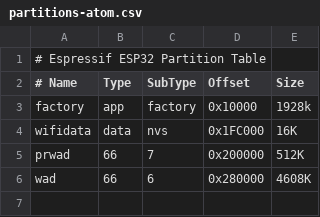
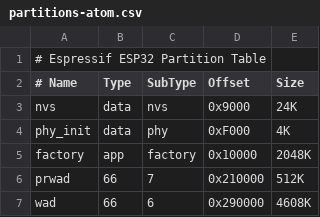
Before and after one commit to georgik/esp32-doom, a CSV file: partitions-atom.csv, drawn as a sheet.

```diff
--- a/partitions-atom.csv
+++ b/partitions-atom.csv
@@ -2,5 +2,6 @@
 # Name,  Type, SubType, Offset,  Size
-factory, app,  factory, 0x10000, 1928k
-wifidata,data, nvs,    0x1FC000, 16K
-prwad,   66,    7,     0x200000, 512K
-wad,     66,    6,     0x280000, 4608K
+nvs,      data, nvs,    0x9000,  24K
+phy_init, data, phy,    0xF000,  4K
+factory,  app,  factory,0x10000, 2048K
+prwad,    66,   7,      0x210000, 512K
+wad,      66,   6,      0x290000, 4608K
```
Also changed, not shown: 17 other files.
